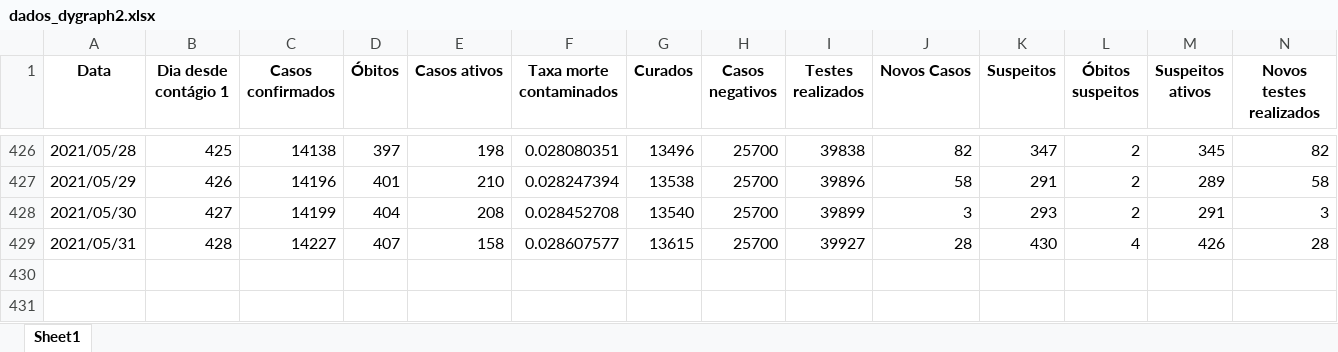
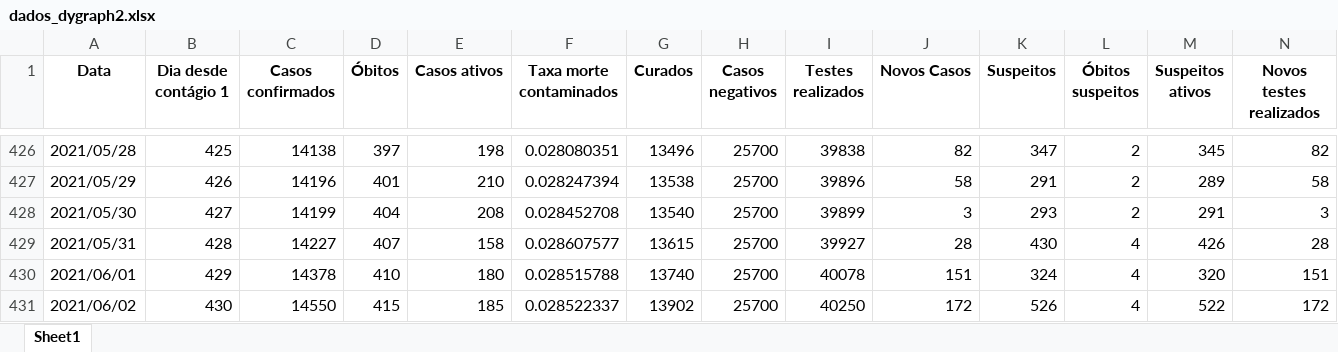
Before and after one commit to Zamariolo/MogiOpenData, an Excel workbook: Dados/dados_dygraph2.xlsx, sheet Sheet1, drawn as a sheet; only a part is shown, gaps mark what is left out; values as stored, in another font and other column widths than the file's, no borders; rows hold the shown columns only; the diff names each change by its address in the sheet, - before the commit and + after, or states it on an @@ line.

```diff
--- a/Dados/dados_dygraph2.xlsx (sheet Sheet1)
+++ b/Dados/dados_dygraph2.xlsx (sheet Sheet1)
+row 430: 2021/06/01 | 429 | 14378 | 410 | 180 | 0.028515788 | 13740 | 25700 | 40078 | 151 | 324 | 4 | 320 | 151
+row 431: 2021/06/02 | 430 | 14550 | 415 | 185 | 0.028522337 | 13902 | 25700 | 40250 | 172 | 526 | 4 | 522 | 172
```
Also changed, not shown: Dados/dadosIsolamento.xlsx, 5 other files.
